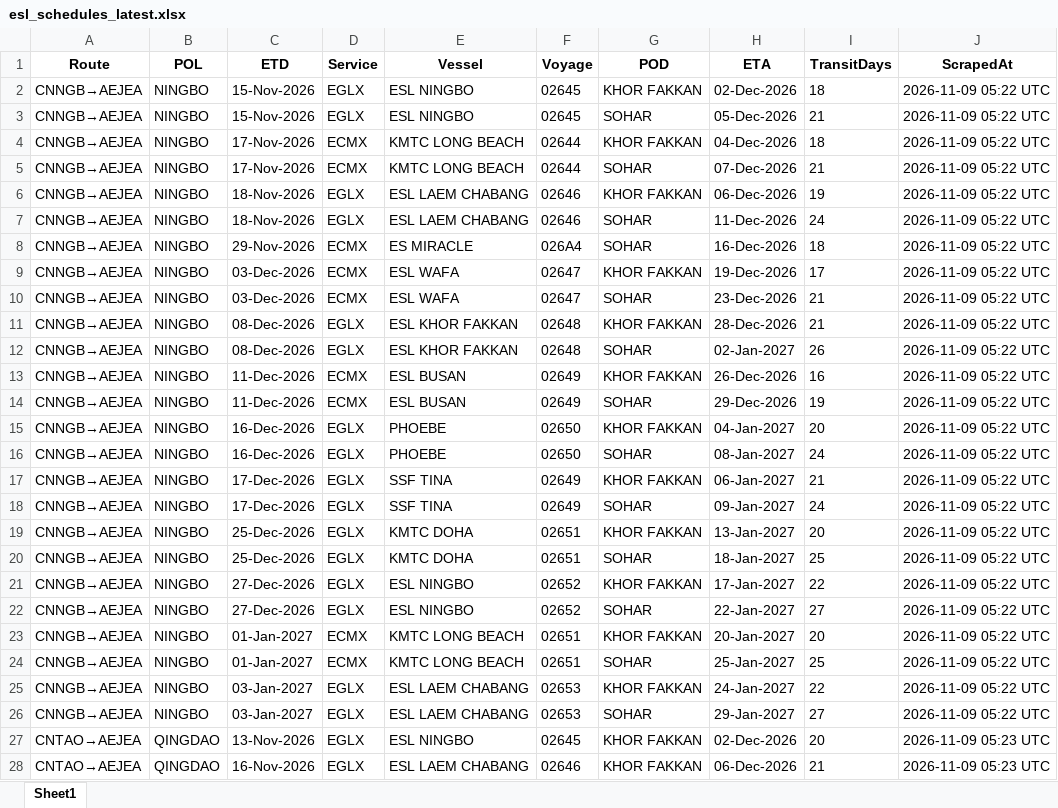
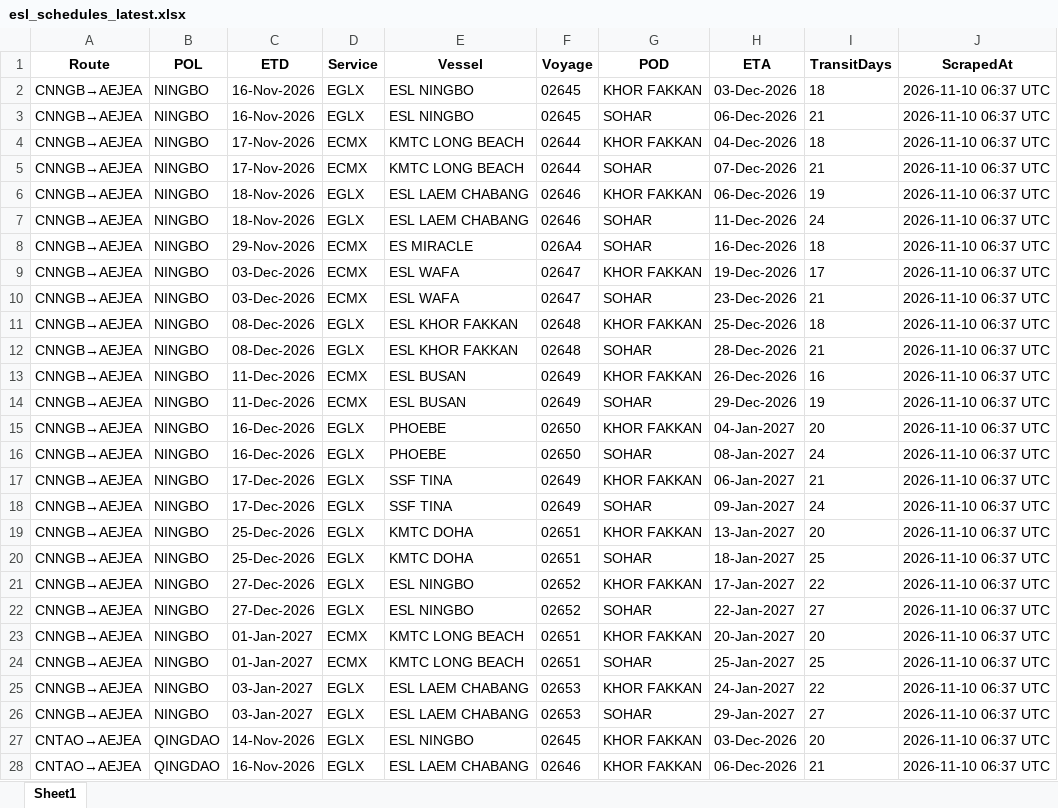
Before and after one commit to Arthur202608/esl-schedule-fetcher, an Excel workbook: output/esl_schedules_latest.xlsx, sheet Sheet1, drawn as a sheet; only a part is shown; values as stored, in another font and other column widths than the file's, no borders; the diff covers the shown part only; the diff names each change by its address in the sheet, - before the commit and + after, or states it on an @@ line.

```diff
--- a/output/esl_schedules_latest.xlsx (sheet Sheet1)
+++ b/output/esl_schedules_latest.xlsx (sheet Sheet1)
-C2:C3 (ETD): 15-Nov-2026
+C2:C3 (ETD): 16-Nov-2026
-H2 (ETA): 02-Dec-2026
+H2 (ETA): 03-Dec-2026
-J2:J26 (ScrapedAt): 2026-11-09 05:22 UTC
+J2:J26 (ScrapedAt): 2026-11-10 06:37 UTC
-H3 (ETA): 05-Dec-2026
+H3 (ETA): 06-Dec-2026
-H11 (ETA): 28-Dec-2026
+H11 (ETA): 25-Dec-2026
-I11 (TransitDays): 21
+I11 (TransitDays): 18
-H12 (ETA): 02-Jan-2027
+H12 (ETA): 28-Dec-2026
-I12 (TransitDays): 26
+I12 (TransitDays): 21
-C27 (ETD): 13-Nov-2026
+C27 (ETD): 14-Nov-2026
-H27 (ETA): 02-Dec-2026
+H27 (ETA): 03-Dec-2026
-J27:J28 (ScrapedAt): 2026-11-09 05:23 UTC
+J27:J28 (ScrapedAt): 2026-11-10 06:37 UTC
```
Also changed, not shown: 5 added rows and 46 edited cells elsewhere in this sheet, output/one_schedules_latest.xlsx, 2 other files.
